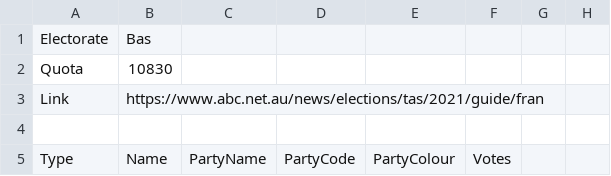
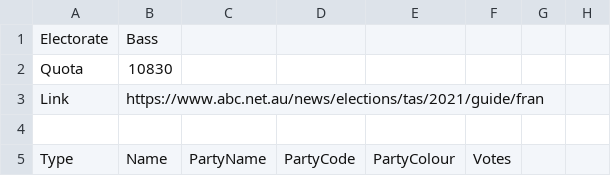
Before and after one commit to MarkusMannheim/preference-flows, a CSV file: data/tas/2018/Bass2018_GraphData.csv, drawn as a sheet; only a part is shown; the diff names each change by its address in the sheet, - before the commit and + after, or states it on an @@ line.

Commit message:
update

```diff
--- a/data/tas/2018/Bass2018_GraphData.csv
+++ b/data/tas/2018/Bass2018_GraphData.csv
-B1: Bas
+B1: Bass
```
